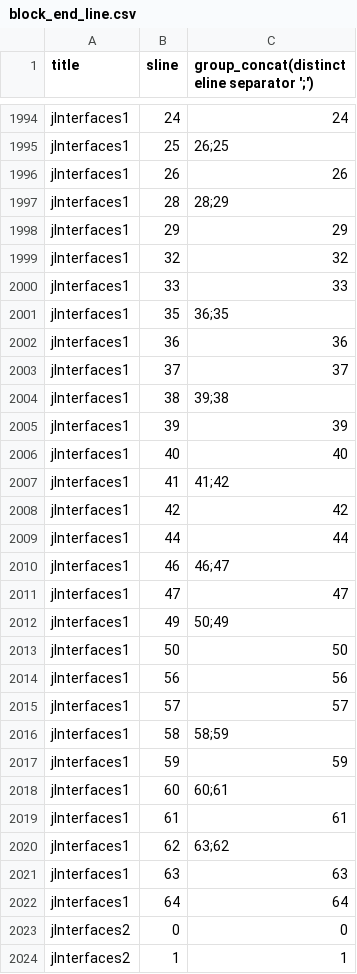
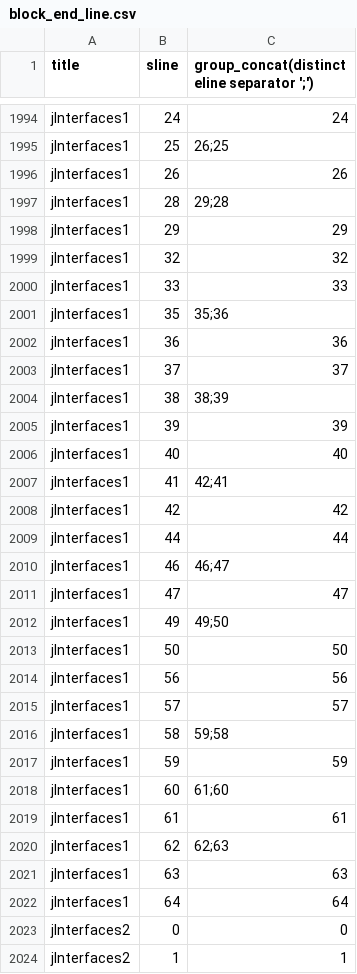
Before and after one commit to rhit2020/contentSim, a CSV file: contentSim/resources/block_end_line.csv, drawn as a sheet; only a part is shown, gaps mark what is left out; the diff covers the shown part only.

```diff
--- a/contentSim/resources/block_end_line.csv
+++ b/contentSim/resources/block_end_line.csv
@@ -1996,3 +1996,3 @@ jInterfaces1,25,26;25
 jInterfaces1,26,26
-jInterfaces1,28,28;29
+jInterfaces1,28,29;28
 jInterfaces1,29,29
@@ -2000,9 +2000,9 @@ jInterfaces1,32,32
 jInterfaces1,33,33
-jInterfaces1,35,36;35
+jInterfaces1,35,35;36
 jInterfaces1,36,36
 jInterfaces1,37,37
-jInterfaces1,38,39;38
+jInterfaces1,38,38;39
 jInterfaces1,39,39
 jInterfaces1,40,40
-jInterfaces1,41,41;42
+jInterfaces1,41,42;41
 jInterfaces1,42,42
@@ -2011,3 +2011,3 @@ jInterfaces1,46,46;47
 jInterfaces1,47,47
-jInterfaces1,49,50;49
+jInterfaces1,49,49;50
 jInterfaces1,50,50
@@ -2015,7 +2015,7 @@ jInterfaces1,56,56
 jInterfaces1,57,57
-jInterfaces1,58,58;59
+jInterfaces1,58,59;58
 jInterfaces1,59,59
-jInterfaces1,60,60;61
+jInterfaces1,60,61;60
 jInterfaces1,61,61
-jInterfaces1,62,63;62
+jInterfaces1,62,62;63
 jInterfaces1,63,63
```
Also changed, not shown: 78 edited cells elsewhere in this file, contentSim/resources/adjacent_concept.csv, contentSim/resources/content.csv, 7 other files.
